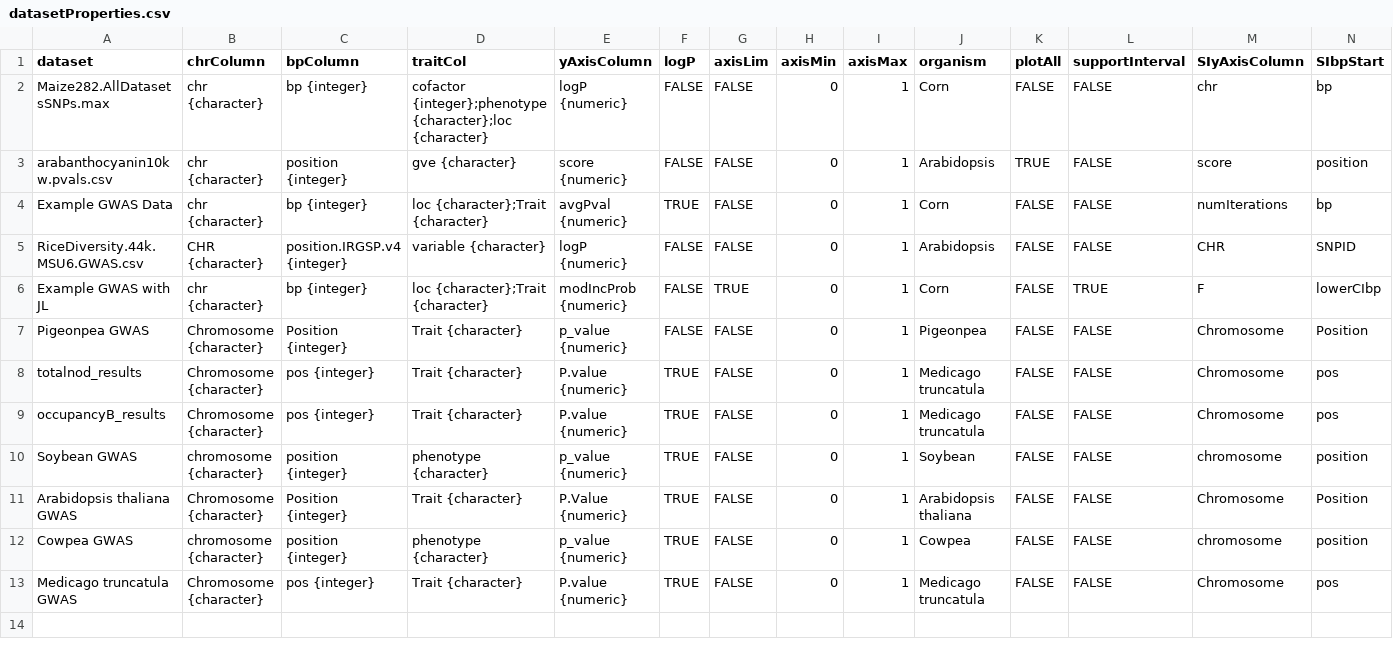
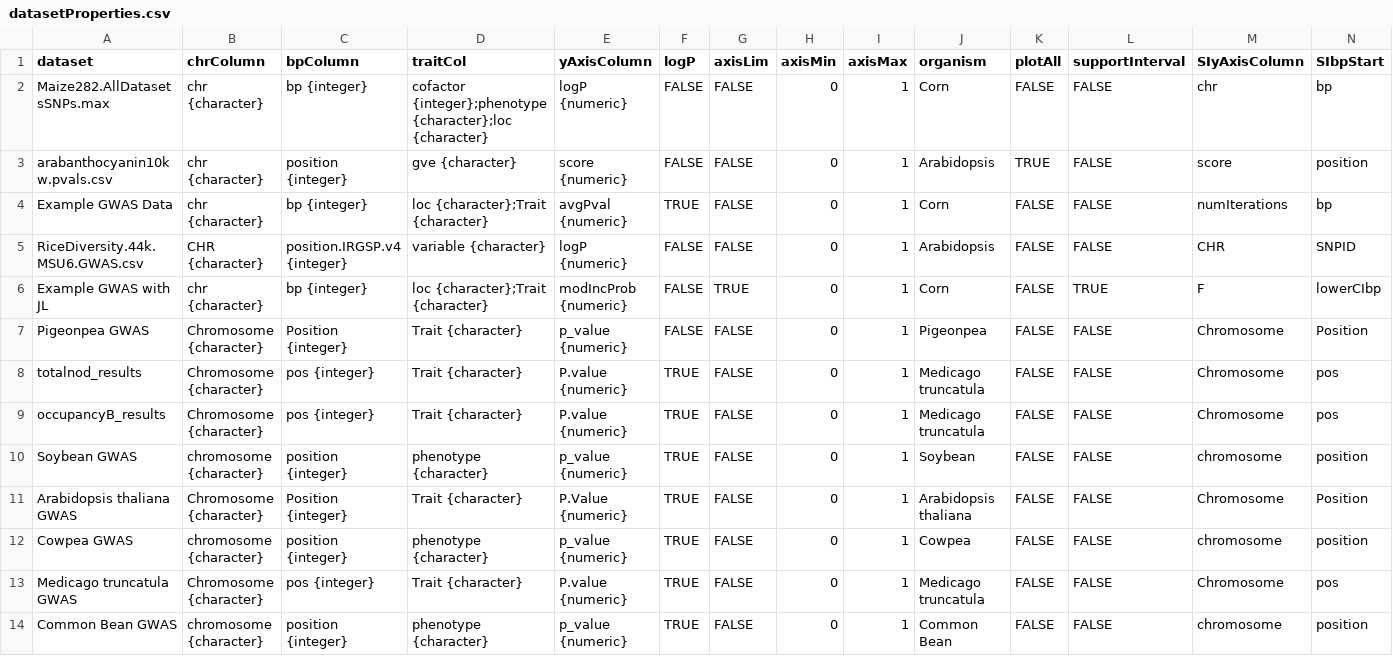
Before and after one commit to legumeinfo/ZBrowse, a CSV file: www/config/datasetProperties.csv, drawn as a sheet; only a part is shown; rows hold the shown columns only; the diff names each change by its address in the sheet, - before the commit and + after, or states it on an @@ line.

Commit message:
Add new species, Common Bean

```diff
--- a/www/config/datasetProperties.csv
+++ b/www/config/datasetProperties.csv
+row 14: Common Bean GWAS | chromosome {character} | position {integer} | phenotype {character} | p_value {numeric} | TRUE | FALSE | 0 | 1 | Common Bean | FALSE | FALSE | chromosome | position
```
Also changed, not shown: 3 other files.
